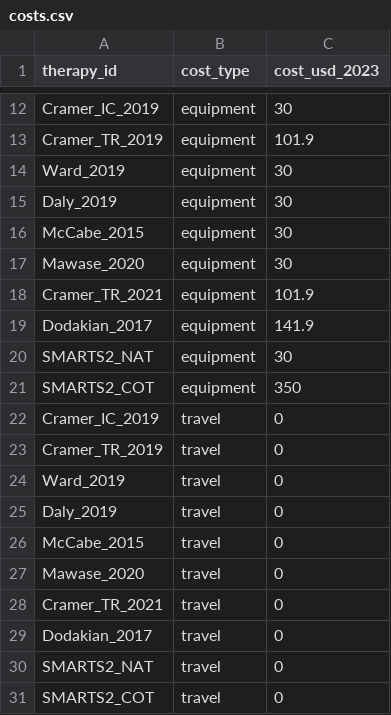
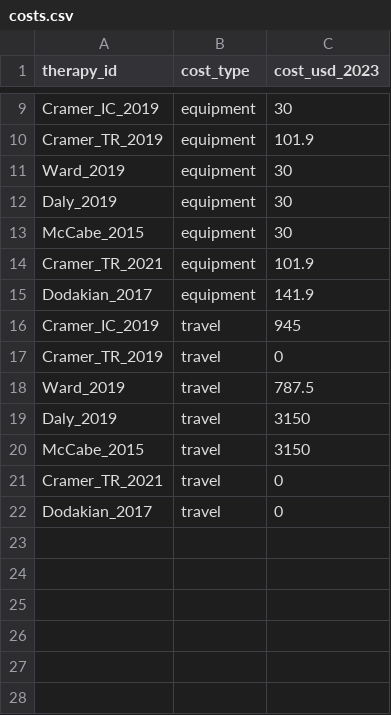
Before and after one commit to saarbuckle/neurorehab_case_study, a CSV file: data/costs.csv, drawn as a sheet; only a part is shown, gaps mark what is left out; the diff covers the shown part only.

Commit message:
Added geospatial costing component
Added code and cost data for the geospatial costing component.

```diff
--- a/data/costs.csv
+++ b/data/costs.csv
@@ -16,16 +13,10 @@ Daly_2019,equipment,30
 McCabe_2015,equipment,30
-Mawase_2020,equipment,30
 Cramer_TR_2021,equipment,101.9
 Dodakian_2017,equipment,141.9
-SMARTS2_NAT,equipment,30
-SMARTS2_COT,equipment,350
-Cramer_IC_2019,travel,0
+Cramer_IC_2019,travel,945
 Cramer_TR_2019,travel,0
-Ward_2019,travel,0
-Daly_2019,travel,0
-McCabe_2015,travel,0
-Mawase_2020,travel,0
+Ward_2019,travel,787.5
+Daly_2019,travel,3150
+McCabe_2015,travel,3150
 Cramer_TR_2021,travel,0
 Dodakian_2017,travel,0
-SMARTS2_NAT,travel,0
-SMARTS2_COT,travel,0
```
Also changed, not shown: 3 removed rows and 7 edited cells elsewhere in this file, 9 other files.
